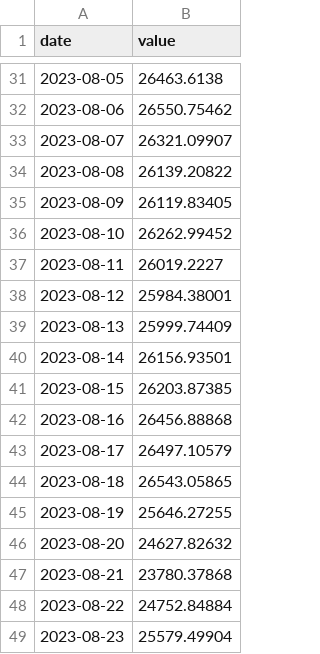
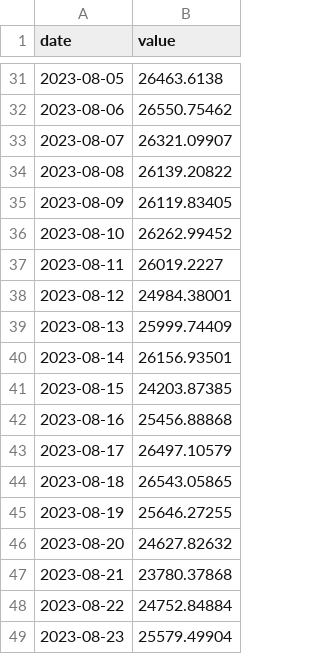
Before and after one commit to JoshuaPoon1/Watchfolio.app, a CSV file: watchfolio-project/data/rolexdaytona.csv, drawn as a sheet; only a part is shown, gaps mark what is left out.

Commit message:
Update rolexdaytona.csv

```diff
--- a/watchfolio-project/data/rolexdaytona.csv
+++ b/watchfolio-project/data/rolexdaytona.csv
@@ -37,7 +37,7 @@ date,value
 2023-08-11,26019.2227
-2023-08-12,25984.38001
+2023-08-12,24984.38001
 2023-08-13,25999.74409
 2023-08-14,26156.93501
-2023-08-15,26203.87385
-2023-08-16,26456.88868
+2023-08-15,24203.87385
+2023-08-16,25456.88868
 2023-08-17,26497.10579
```
